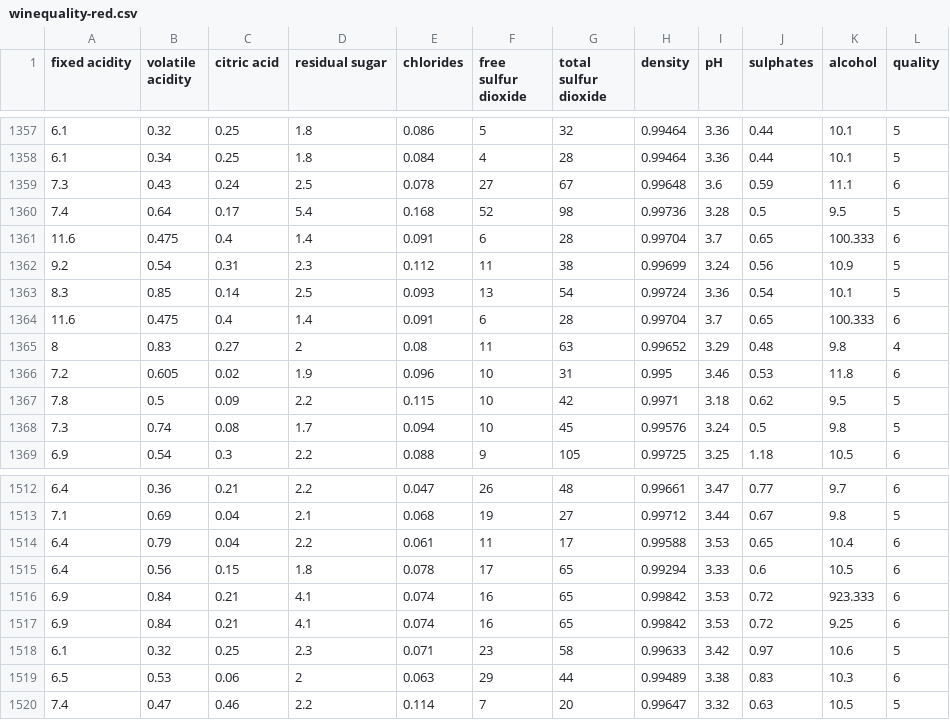
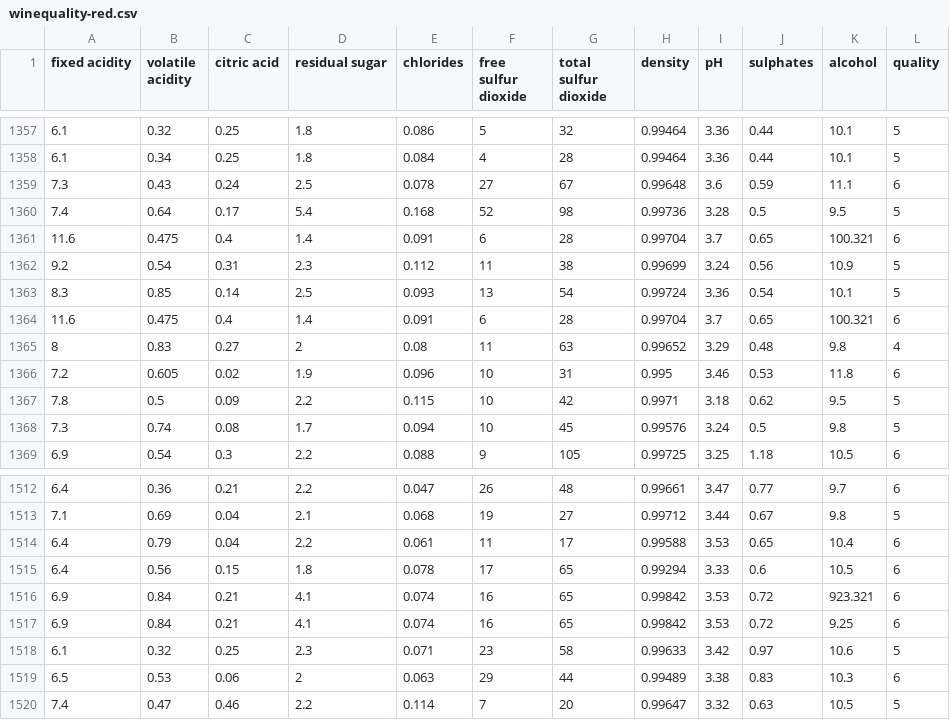
Before and after one commit to miconunogluali/Wine_Quality, a CSV file: winequality-red.csv, drawn as a sheet; only a part is shown, gaps mark what is left out.

Commit message:
Update winequality-red.csv

```diff
--- a/winequality-red.csv
+++ b/winequality-red.csv
@@ -1360,6 +1360,6 @@ fixed acidity,volatile acidity,citric acid,residual sugar,chlorides,free sulfur
 7.4,0.64,0.17,5.4,0.168,52,98,0.99736,3.28,0.5,9.5,5
-11.6,0.475,0.4,1.4,0.091,6,28,0.99704,3.7,0.65,100.333,6
+11.6,0.475,0.4,1.4,0.091,6,28,0.99704,3.7,0.65,100.321,6
 9.2,0.54,0.31,2.3,0.112,11,38,0.99699,3.24,0.56,10.9,5
 8.3,0.85,0.14,2.5,0.093,13,54,0.99724,3.36,0.54,10.1,5
-11.6,0.475,0.4,1.4,0.091,6,28,0.99704,3.7,0.65,100.333,6
+11.6,0.475,0.4,1.4,0.091,6,28,0.99704,3.7,0.65,100.321,6
 8,0.83,0.27,2,0.08,11,63,0.99652,3.29,0.48,9.8,4
@@ -1515,3 +1515,3 @@ fixed acidity,volatile acidity,citric acid,residual sugar,chlorides,free sulfur
 6.4,0.56,0.15,1.8,0.078,17,65,0.99294,3.33,0.6,10.5,6
-6.9,0.84,0.21,4.1,0.074,16,65,0.99842,3.53,0.72,923.333,6
+6.9,0.84,0.21,4.1,0.074,16,65,0.99842,3.53,0.72,923.321,6
 6.9,0.84,0.21,4.1,0.074,16,65,0.99842,3.53,0.72,9.25,6
```
